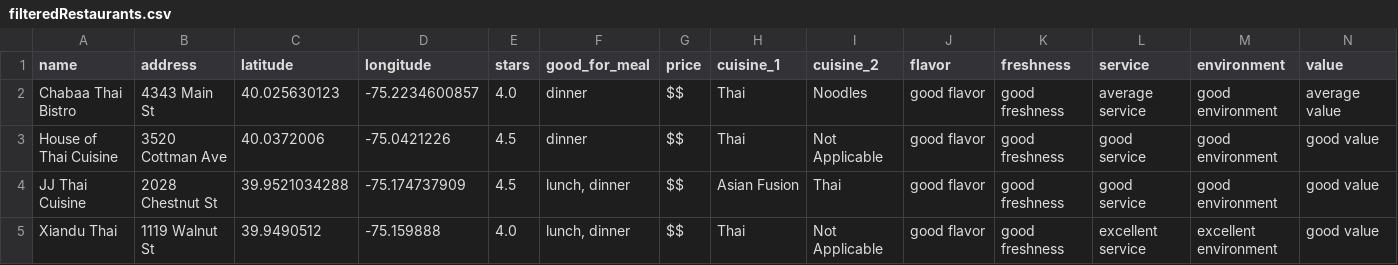
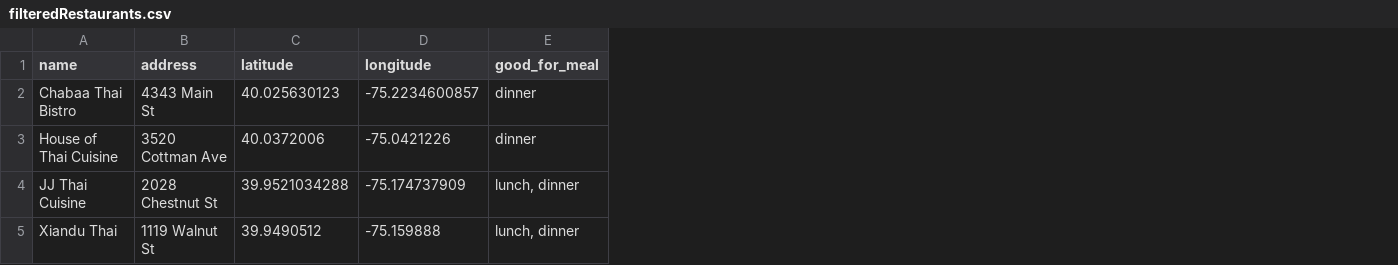
Before and after one commit to EthanWTL/Travel-Planning-AI, a CSV file: Rewrites/preprocess/gpt4o/filteredRestaurants.csv, drawn as a sheet; the diff names each change by its address in the sheet, - before the commit and + after, or states it on an @@ line.

```diff
--- a/Rewrites/preprocess/gpt4o/filteredRestaurants.csv
+++ b/Rewrites/preprocess/gpt4o/filteredRestaurants.csv
-column E (stars), rows 2-5: 4.0 | 4.5 | 4.5 | 4.0
-column G (price), rows 2-5: all $$
-column H (cuisine_1), rows 2-5: Thai | Thai | Asian Fusion | Thai
-column I (cuisine_2), rows 2-5: Noodles | Not Applicable | Thai | Not Applicable
-column J (flavor), rows 2-5: all good flavor
-column K (freshness), rows 2-5: all good freshness
-column L (service), rows 2-5: average service | good service | good service | excellent service
-column M (environment), rows 2-5: good environment | good environment | good environment | excellent environment
-column N (value), rows 2-5: average value | good value | good value | good value
```
Also changed, not shown: Rewrites/preprocess/gpt4o/filteredHotels.csv, 13 other files.
